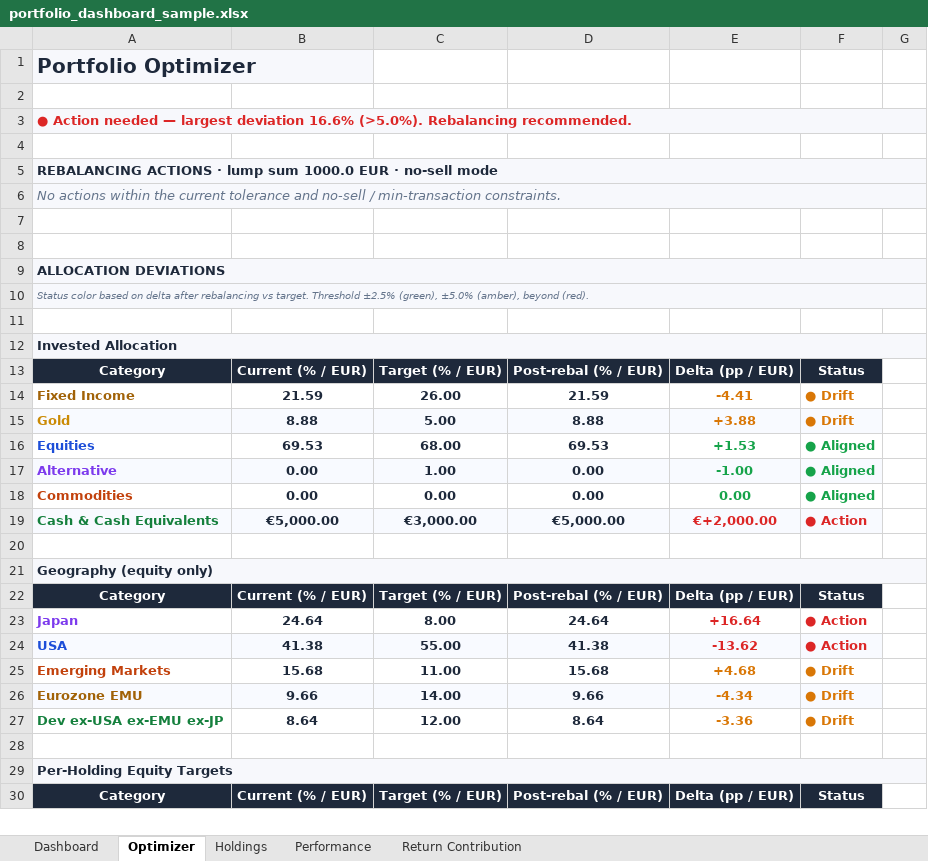
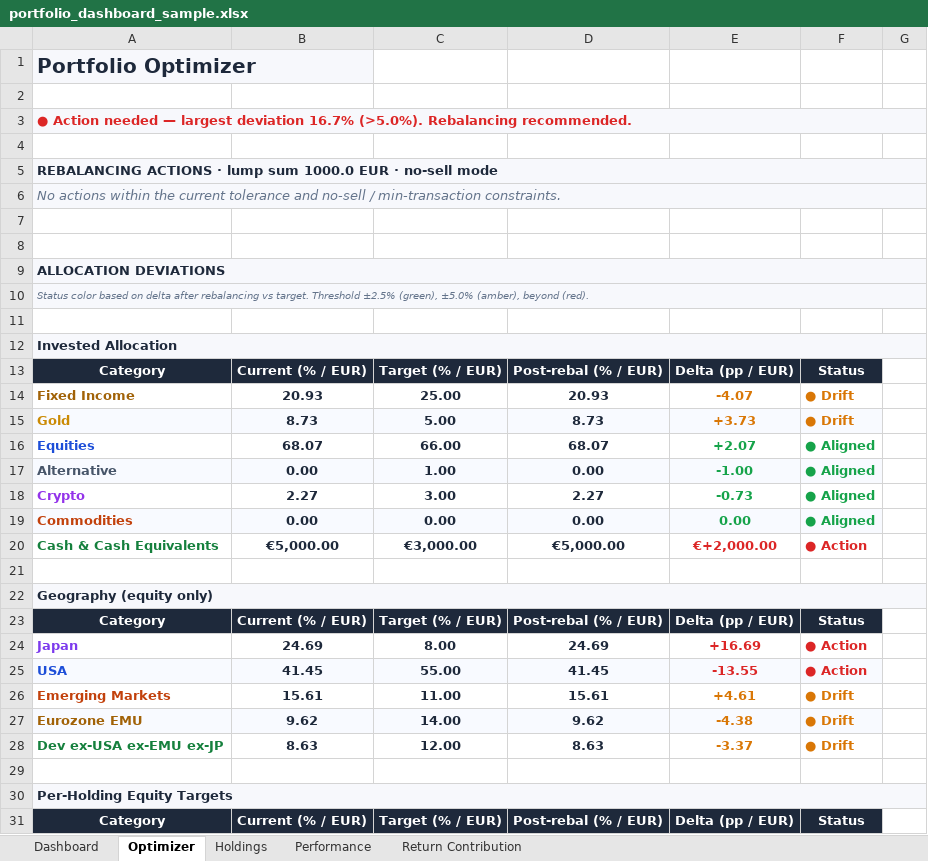
Before and after one commit to simonesassi-eng/tarzan, an Excel workbook: output/sample/portfolio_dashboard_sample.xlsx, sheet Optimizer, drawn as a sheet; only a part is shown; values as stored, in another font and other column widths than the file's, no borders; addresses are those after the commit; the diff covers the shown part only; the diff names each change by its address in the sheet, - before the commit and + after, or states it on an @@ line.

Commit message:
refactor: Remove Streamlit UI, add Crypto, drop Real Estate
Focus the project on Excel-only output and clean up the asset class
taxonomy.

UI removal:
- Delete tarzan/presentation/ (app, views, charts, formatters, assets)
- Delete .streamlit/config.toml
- Drop streamlit and plotly from requirements.txt and tarzan/requirements.txt
- Update .devcontainer/devcontainer.json to remove Streamlit references
- Refresh README.md, tarzan/README.md, input/sample/README.md and
  package docstrings to remove all UI-related guidance

Asset class changes:
- Add AssetClass.CRYPTO with sort order Equities -> FI -> Cash -> Gold
  -> Commodities -> Crypto -> Alternative
- Remove AssetClass.REAL_ESTATE
- Crypto color #9333EA (purple); Alternative recolored to #475569
- Default 0% target for Crypto in default_invested_allocation_targets_pctg
- Add target_invested_allocation_crypto_pctg to invested allocation keys
- Enricher: classify quoteType=CRYPTOCURRENCY as Crypto and add
  name_crypto / asset_type_crypto / instrument_crypto keyword buckets
- Crypto ETPs (e.g. BTCE.DE) are reported by Yahoo as quoteType=EQUITY,
  so check name_crypto first inside the EQUITY branch (same pattern
  used for gold and commodities ETPs)

Sample updates:
- sample_holdings.csv: add BTCE.DE (ETC Group Physical Bitcoin)
- sample_targets.csv: 66% equities / 25% FI / 5% gold / 3% crypto / 1% alt
- input/targets.csv: add target_invested_allocation_crypto_pctg=0
- Regenerate output/sample/portfolio_dashboard_sample.xlsx and
  sample_run.log

```diff
--- a/output/sample/portfolio_dashboard_sample.xlsx (sheet Optimizer)
+++ b/output/sample/portfolio_dashboard_sample.xlsx (sheet Optimizer)
-A3: …largest deviation 16.6% (>5.0%). Rebalancing…
+A3: …largest deviation 16.7% (>5.0%). Rebalancing…
-B14: 21.59
+B14: 20.93
-C14: 26.00
+C14: 25.00
-D14: 21.59
+D14: 20.93
-E14: -4.41
+E14: -4.07
-B15: 8.88
+B15: 8.73
-D15: 8.88
+D15: 8.73
-E15: +3.88
+E15: +3.73
-B16: 69.53
+B16: 68.07
-C16: 68.00
+C16: 66.00
-D16: 69.53
+D16: 68.07
-E16: +1.53
+E16: +2.07
-A17 text colour: #7C3AED
+A17 text colour: #475569
+row 18: Crypto | 2.27 | 3.00 | 2.27 | -0.73 | ● Aligned
-A19:F19 fill: none
+A19:F19 fill: #F8FAFF
-A20:F20 fill: #F8FAFF
+A20:F20 fill: none
-B24: 24.64
+B24: 24.69
-D24: 24.64
+D24: 24.69
-E24: +16.64
+E24: +16.69
-B25: 41.38
+B25: 41.45
-D25: 41.38
+D25: 41.45
-E25: -13.62
+E25: -13.55
-B26: 15.68
+B26: 15.61
-D26: 15.68
+D26: 15.61
-E26: +4.68
+E26: +4.61
-B27: 9.66
+B27: 9.62
-D27: 9.66
+D27: 9.62
-E27: -4.34
+E27: -4.38
-B28: 8.64
+B28: 8.63
-D28: 8.64
+D28: 8.63
-E28: -3.36
+E28: -3.37
```
Also changed, not shown: 1 added row, 1 removed row, 22 edited cells and cell formats elsewhere in this sheet, sheet Performance, sheet Holdings, sheet Return Contribution, sheet Dashboard, 33 other files.
